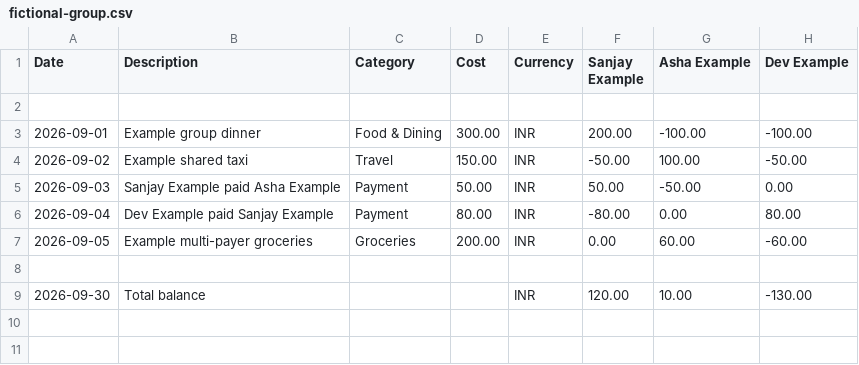
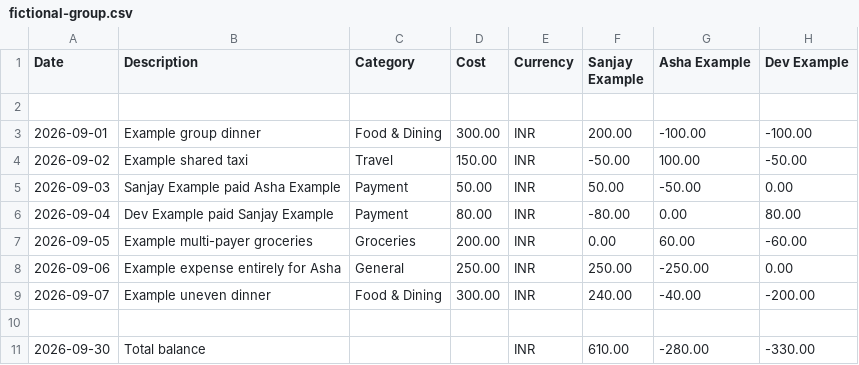
Before and after one commit to usmslm102/local-finance, a CSV file: samples/splitwise/fictional-group.csv, drawn as a sheet.

```diff
--- a/samples/splitwise/fictional-group.csv
+++ b/samples/splitwise/fictional-group.csv
@@ -7,3 +7,5 @@ Date,Description,Category,Cost,Currency,Sanjay Example,Asha Example,Dev Example
 2026-09-05,Example multi-payer groceries,Groceries,200.00,INR,0.00,60.00,-60.00
+2026-09-06,Example expense entirely for Asha,General,250.00,INR,250.00,-250.00,0.00
+2026-09-07,Example uneven dinner,Food & Dining,300.00,INR,240.00,-40.00,-200.00
 
-2026-09-30,Total balance, , ,INR,120.00,10.00,-130.00
+2026-09-30,Total balance, , ,INR,610.00,-280.00,-330.00
```
Also changed, not shown: 17 other files.
